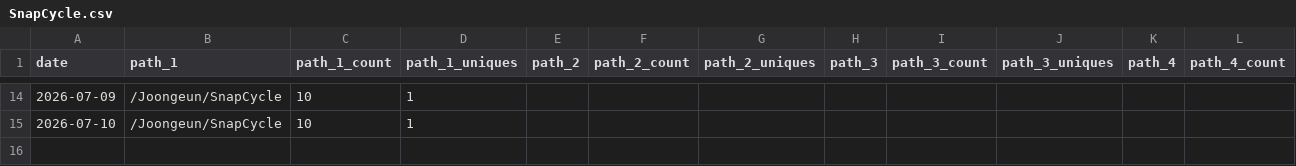
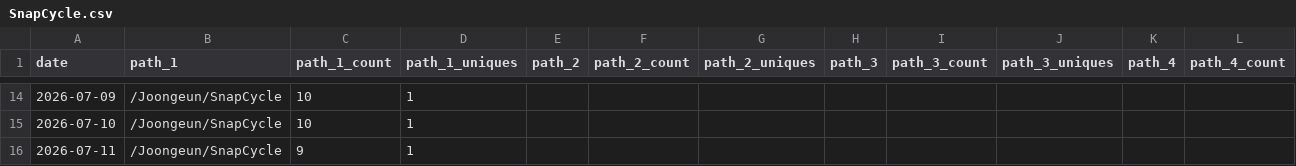
Before and after one commit to Joongeun/Joon_Project_Stats, a CSV file: data/github_paths/SnapCycle.csv, drawn as a sheet; only a part is shown, gaps mark what is left out; rows hold the shown columns only; the diff names each change by its address in the sheet, - before the commit and + after, or states it on an @@ line.

```diff
--- a/data/github_paths/SnapCycle.csv
+++ b/data/github_paths/SnapCycle.csv
+row 16: 2026-07-11 | /Joongeun/SnapCycle | 9 | 1
```
Also changed, not shown: data/github_paths/The-Cheeze-Grater-Battlebot.csv, data/github_paths/joongeun.github.io.csv, 1 other file.
